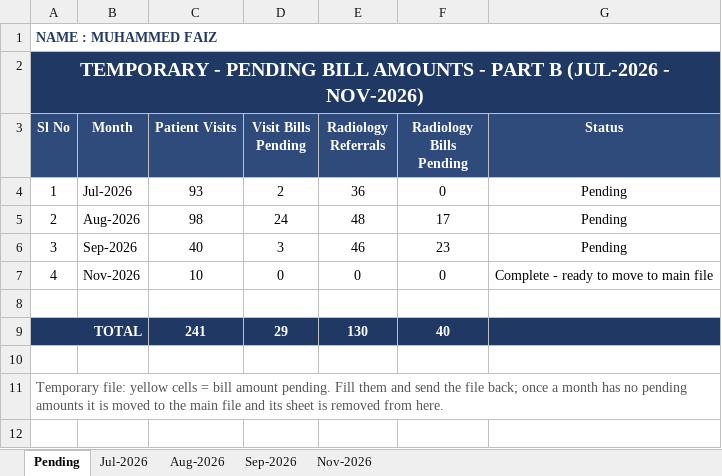
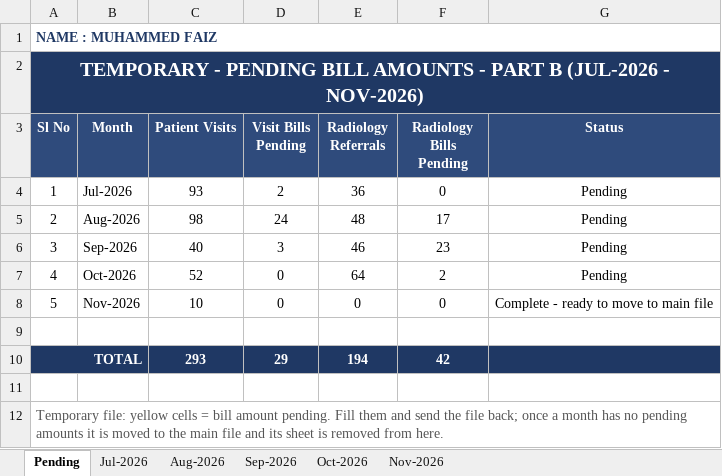
Before and after one commit to faizpachu313-star/patient-report, an Excel workbook: TEMP_Part_B_Jul2026-Nov2026.xlsx, sheet Pending, drawn as a sheet; values as stored, in another font and other column widths than the file's, no borders; addresses are those after the commit; the diff names each change by its address in the sheet, - before the commit and + after, or states it on an @@ line.

```diff
--- a/TEMP_Part_B_Jul2026-Nov2026.xlsx (sheet Pending)
+++ b/TEMP_Part_B_Jul2026-Nov2026.xlsx (sheet Pending)
+sheet tab: Oct-2026
+row 7: 4 | Oct-2026 | 52 | 0 | 64 | 2 | Pending
-A8 (Sl No): 4
+A8 (Sl No): 5
-C10 (Patient Visits): 241
+C10 (Patient Visits): 293
-E10 (Radiology Referrals): 130
+E10 (Radiology Referrals): 194
-F10 (Radiology Bills Pending): 40
+F10 (Radiology Bills Pending): 42
```
Also changed, not shown: formulas that keep their value, Faiz_Patient_Data_Master_Nov2025-Nov2026.xlsx, TEMP_Part_A_Nov2025-Jun2026.xlsx, 2 other files.
